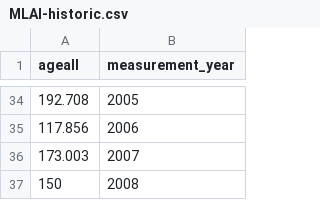
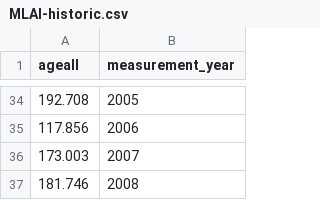
Before and after one commit to IcesHAWG/trunk, a CSV file: NSAS/data/historic survey data/MLAI-historic.csv, drawn as a sheet; only a part is shown, gaps mark what is left out.

```diff
--- a/NSAS/data/historic survey data/MLAI-historic.csv
+++ b/NSAS/data/historic survey data/MLAI-historic.csv
@@ -36,2 +36,2 @@ ageall,measurement_year
 173.003,2007
-150,2008
+181.746,2008
```
Also changed, not shown: NSAS/data/historic survey data/IBTS-historic.csv, 6 other files.
